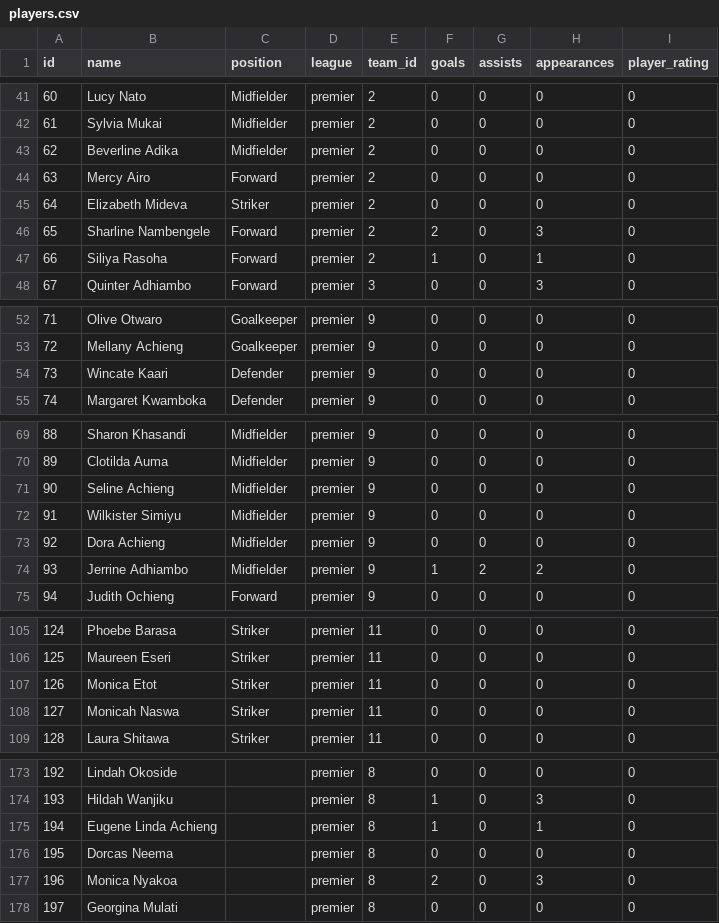
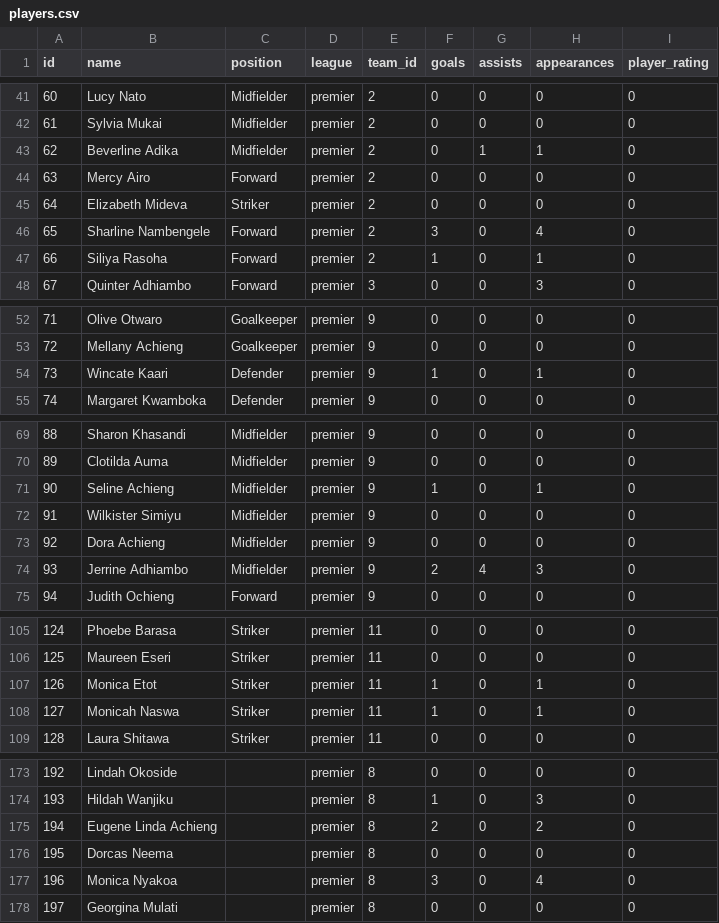
Before and after one commit to gameoncollective-create/gameon-fastapi, a CSV file: data/players.csv, drawn as a sheet; only a part is shown, gaps mark what is left out; the diff covers the shown part only.

Commit message:
Update players.csv

```diff
--- a/data/players.csv
+++ b/data/players.csv
@@ -42,6 +42,6 @@ id,name,position,league,team_id,goals,assists,appearances,player_rating
 61,Sylvia Mukai,Midfielder,premier,2,0,0,0,0
-62,Beverline Adika,Midfielder,premier,2,0,0,0,0
+62,Beverline Adika,Midfielder,premier,2,0,1,1,0
 63,Mercy Airo,Forward,premier,2,0,0,0,0
 64,Elizabeth Mideva,Striker,premier,2,0,0,0,0
-65,Sharline Nambengele,Forward,premier,2,2,0,3,0
+65,Sharline Nambengele,Forward,premier,2,3,0,4,0
 66,Siliya Rasoha,Forward,premier,2,1,0,1,0
@@ -53,3 +53,3 @@ id,name,position,league,team_id,goals,assists,appearances,player_rating
 72,Mellany Achieng,Goalkeeper,premier,9,0,0,0,0
-73,Wincate Kaari,Defender,premier,9,0,0,0,0
+73,Wincate Kaari,Defender,premier,9,1,0,1,0
 74,Margaret Kwamboka,Defender,premier,9,0,0,0,0
@@ -70,6 +70,6 @@ id,name,position,league,team_id,goals,assists,appearances,player_rating
 89,Clotilda Auma,Midfielder,premier,9,0,0,0,0
-90,Seline Achieng,Midfielder,premier,9,0,0,0,0
+90,Seline Achieng,Midfielder,premier,9,1,0,1,0
 91,Wilkister Simiyu,Midfielder,premier,9,0,0,0,0
 92,Dora Achieng,Midfielder,premier,9,0,0,0,0
-93,Jerrine Adhiambo,Midfielder,premier,9,1,2,2,0
+93,Jerrine Adhiambo,Midfielder,premier,9,2,4,3,0
 94,Judith Ochieng,Forward,premier,9,0,0,0,0
@@ -106,4 +106,4 @@ id,name,position,league,team_id,goals,assists,appearances,player_rating
 125,Maureen Eseri,Striker,premier,11,0,0,0,0
-126,Monica Etot,Striker,premier,11,0,0,0,0
-127,Monicah Naswa,Striker,premier,11,0,0,0,0
+126,Monica Etot,Striker,premier,11,1,0,1,0
+127,Monicah Naswa,Striker,premier,11,1,0,1,0
 128,Laura Shitawa,Striker,premier,11,0,0,0,0
@@ -174,5 +174,5 @@ id,name,position,league,team_id,goals,assists,appearances,player_rating
 193,Hildah Wanjiku,,premier,8,1,0,3,0
-194,Eugene Linda Achieng,,premier,8,1,0,1,0
+194,Eugene Linda Achieng,,premier,8,2,0,2,0
 195,Dorcas Neema,,premier,8,0,0,0,0
-196,Monica Nyakoa,,premier,8,2,0,3,0
+196,Monica Nyakoa,,premier,8,3,0,4,0
 197,Georgina Mulati,,premier,8,0,0,0,0
```
Also changed, not shown: 18 edited cells elsewhere in this file.
